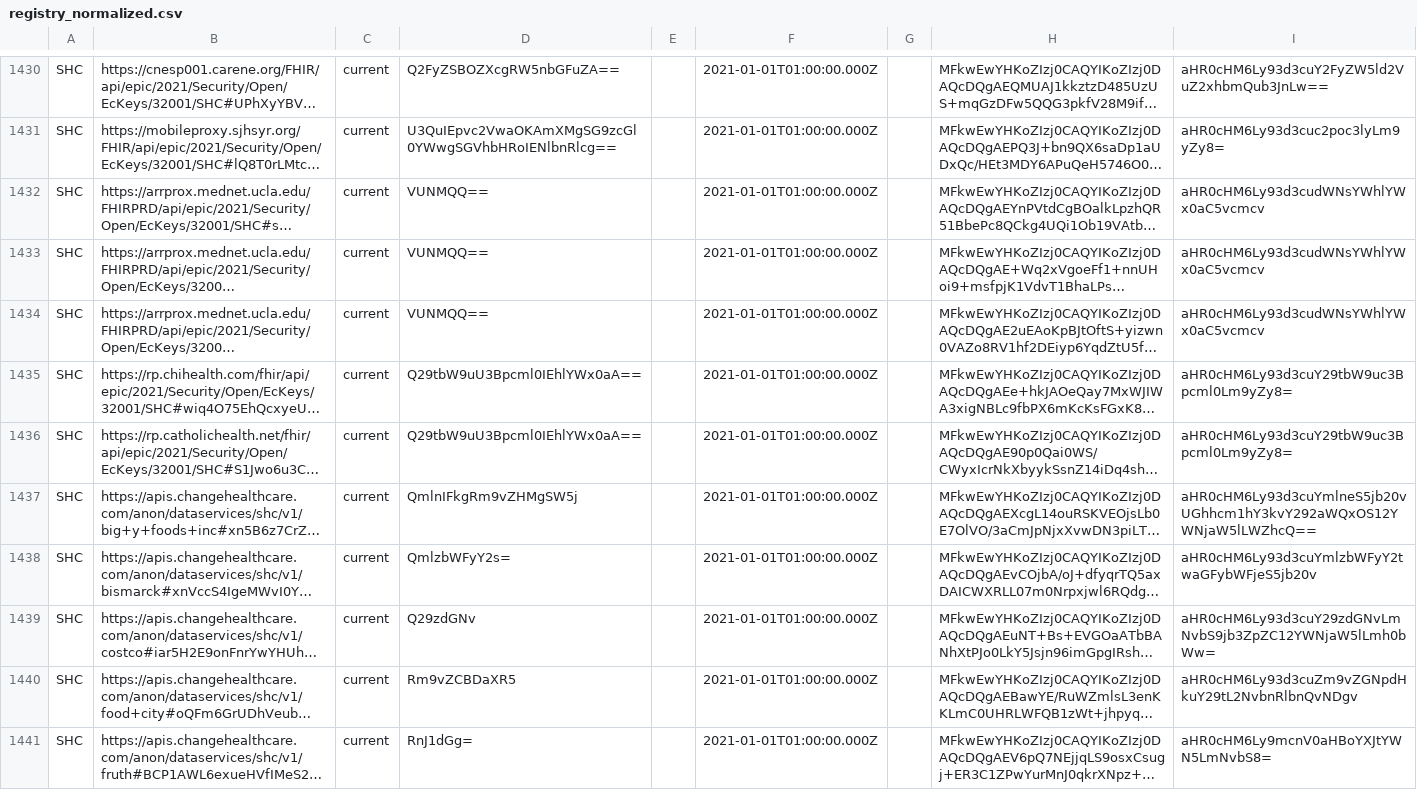
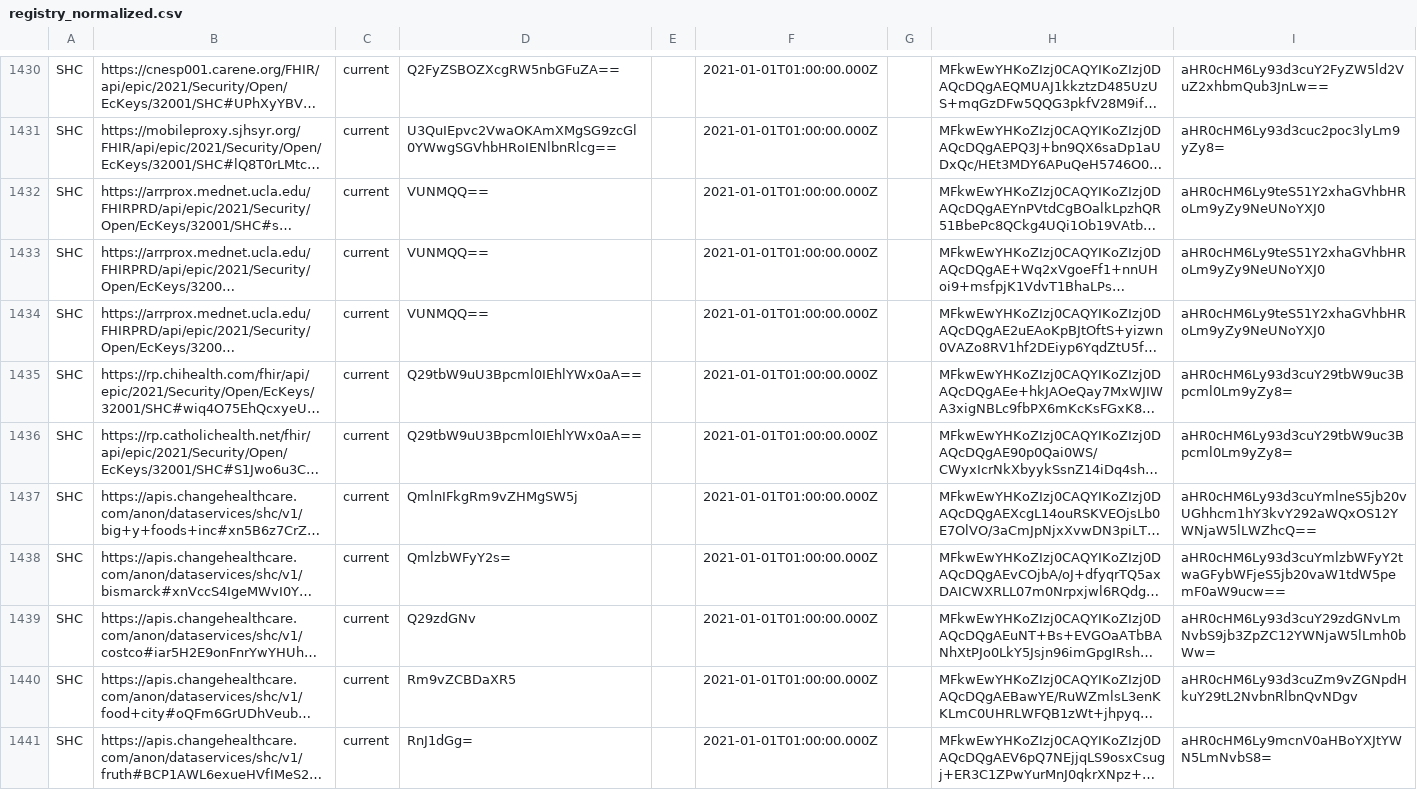
Before and after one commit to Path-Check/trust-registry, a CSV file: registry_normalized.csv, drawn as a sheet; only a part is shown, gaps mark what is left out; long unchanged cells end in …; the diff covers the shown part only; the diff names each change by its address in the sheet, - before the commit and + after, or states it on an @@ line.

```diff
--- a/registry_normalized.csv
+++ b/registry_normalized.csv
-I1432:I1434: aHR0cHM6Ly93d3cudWNsYWhlYWx0aC5vcmcv
+I1432:I1434: aHR0cHM6Ly9teS51Y2xhaGVhbHRoLm9yZy9NeUNoYXJ0
-I1438: aHR0cHM6Ly93d3cuYmlzbWFyY2twaGFybWFjeS5jb20v
+I1438: aHR0cHM6Ly93d3cuYmlzbWFyY2twaGFybWFjeS5jb20vaW1tdW5pemF0aW9ucw==
```
Also changed, not shown: 20 edited cells elsewhere in this file, 2 other files.
